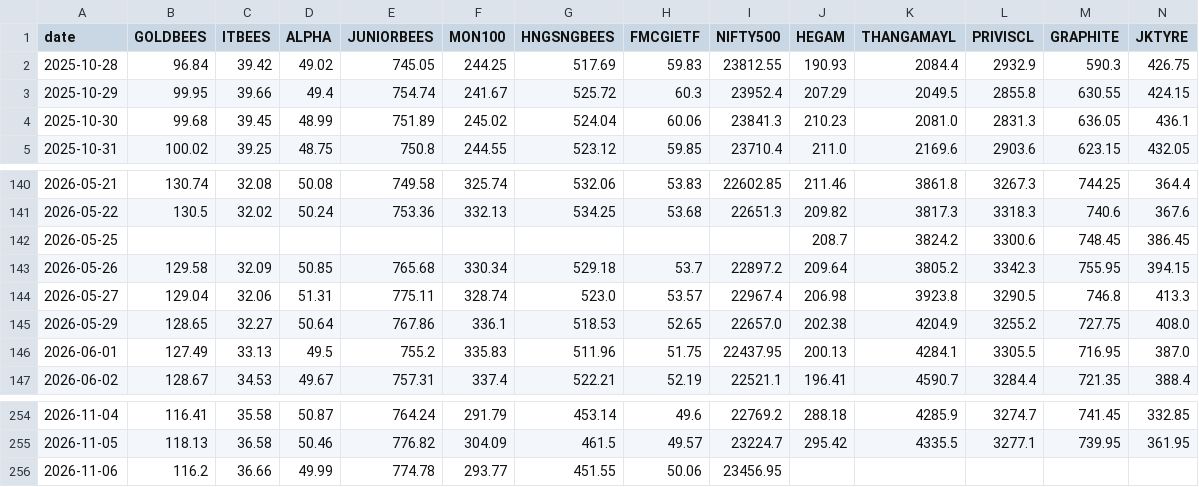
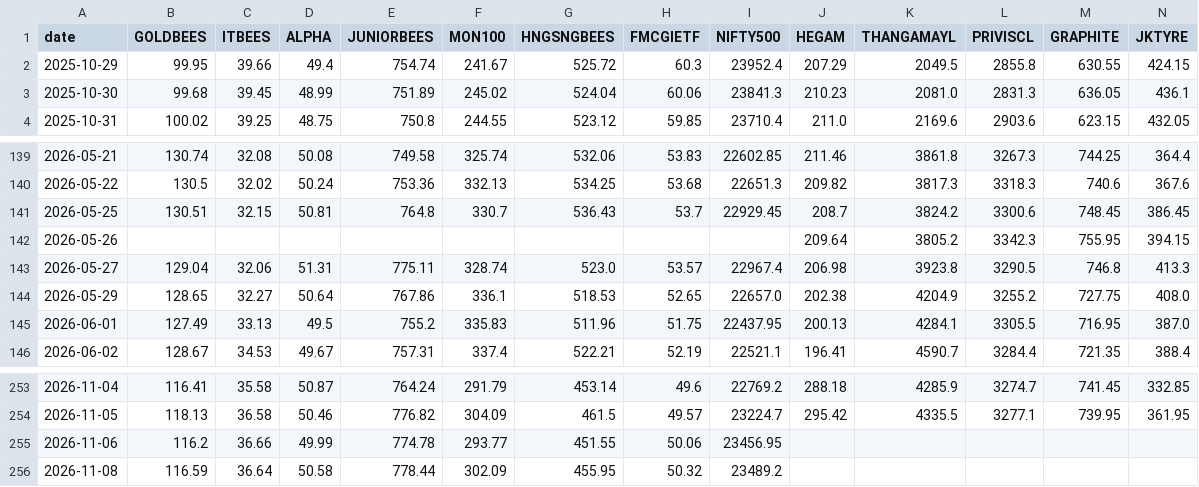
Before and after one commit to RPSCL/HNImanshu_value, a CSV file: etf_prices/daily_close.csv, drawn as a sheet; only a part is shown, gaps mark what is left out; removed rows and columns are numbered as before the commit, all else as after; rows hold the shown columns only; the diff names each change by its address in the sheet, - before the commit and + after, or states it on an @@ line.

```diff
--- a/etf_prices/daily_close.csv
+++ b/etf_prices/daily_close.csv
-row 2: 2025-10-28 | 96.84 | 39.42 | 49.02 | 745.05 | 244.25 | 517.69 | 59.83 | 23812.55 | 190.93 | 2084.4 | 2932.9 | 590.3 | 426.75
-B141 (GOLDBEES): (empty)
+B141 (GOLDBEES): 130.51
-C141 (ITBEES): (empty)
+C141 (ITBEES): 32.15
-D141 (ALPHA): (empty)
+D141 (ALPHA): 50.81
-E141 (JUNIORBEES): (empty)
+E141 (JUNIORBEES): 764.8
-F141 (MON100): (empty)
+F141 (MON100): 330.7
-G141 (HNGSNGBEES): (empty)
+G141 (HNGSNGBEES): 536.43
-H141 (FMCGIETF): (empty)
+H141 (FMCGIETF): 53.7
-I141 (NIFTY500): (empty)
+I141 (NIFTY500): 22929.45
-B142 (GOLDBEES): 129.58
+B142 (GOLDBEES): (empty)
-C142 (ITBEES): 32.09
+C142 (ITBEES): (empty)
-D142 (ALPHA): 50.85
+D142 (ALPHA): (empty)
-E142 (JUNIORBEES): 765.68
+E142 (JUNIORBEES): (empty)
-F142 (MON100): 330.34
+F142 (MON100): (empty)
-G142 (HNGSNGBEES): 529.18
+G142 (HNGSNGBEES): (empty)
-H142 (FMCGIETF): 53.7
+H142 (FMCGIETF): (empty)
-I142 (NIFTY500): 22897.2
+I142 (NIFTY500): (empty)
+row 256: 2026-11-08 | 116.59 | 36.64 | 50.58 | 778.44 | 302.09 | 455.95 | 50.32 | 23489.2
```
Also changed, not shown: etf_prices/raw/FMCGIETF.csv, etf_prices/raw/GOLDBEES.csv, 8 other files.
